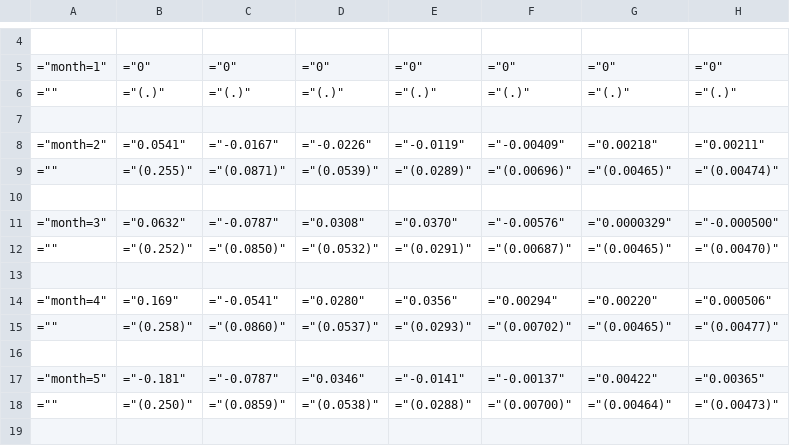
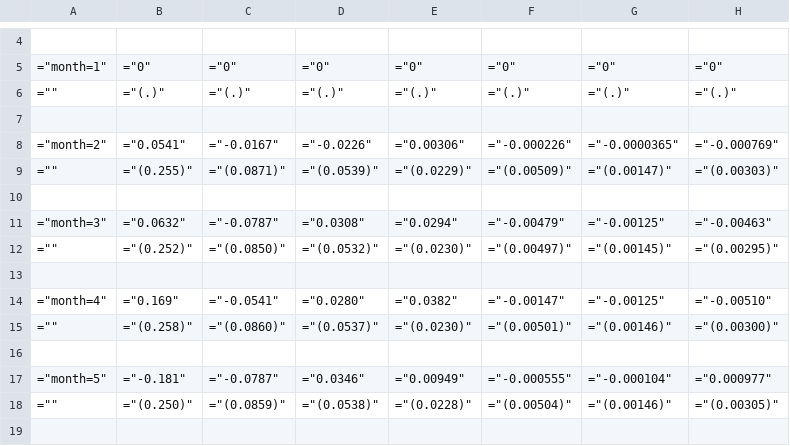
Before and after one commit to iworld1991/IncExpProject, a CSV file: WorkingFolder/Tables/month_fe.csv, drawn as a sheet; only a part is shown, gaps mark what is left out; the diff covers the shown part only.

```diff
--- a/WorkingFolder/Tables/month_fe.csv
+++ b/WorkingFolder/Tables/month_fe.csv
@@ -7,13 +7,13 @@
 
-="month=2",="0.0541",="-0.0167",="-0.0226",="-0.0119",="-0.00409",="0.00218",="0.00211"
-="",="(0.255)",="(0.0871)",="(0.0539)",="(0.0289)",="(0.00696)",="(0.00465)",="(0.00474)"
+="month=2",="0.0541",="-0.0167",="-0.0226",="0.00306",="-0.000226",="-0.0000365",="-0.000769"
+="",="(0.255)",="(0.0871)",="(0.0539)",="(0.0229)",="(0.00509)",="(0.00147)",="(0.00303)"
 
-="month=3",="0.0632",="-0.0787",="0.0308",="0.0370",="-0.00576",="0.0000329",="-0.000500"
-="",="(0.252)",="(0.0850)",="(0.0532)",="(0.0291)",="(0.00687)",="(0.00465)",="(0.00470)"
+="month=3",="0.0632",="-0.0787",="0.0308",="0.0294",="-0.00479",="-0.00125",="-0.00463"
+="",="(0.252)",="(0.0850)",="(0.0532)",="(0.0230)",="(0.00497)",="(0.00145)",="(0.00295)"
 
-="month=4",="0.169",="-0.0541",="0.0280",="0.0356",="0.00294",="0.00220",="0.000506"
-="",="(0.258)",="(0.0860)",="(0.0537)",="(0.0293)",="(0.00702)",="(0.00465)",="(0.00477)"
+="month=4",="0.169",="-0.0541",="0.0280",="0.0382",="-0.00147",="-0.00125",="-0.00510"
+="",="(0.258)",="(0.0860)",="(0.0537)",="(0.0230)",="(0.00501)",="(0.00146)",="(0.00300)"
 
-="month=5",="-0.181",="-0.0787",="0.0346",="-0.0141",="-0.00137",="0.00422",="0.00365"
-="",="(0.250)",="(0.0859)",="(0.0538)",="(0.0288)",="(0.00700)",="(0.00464)",="(0.00473)"
+="month=5",="-0.181",="-0.0787",="0.0346",="0.00949",="-0.000555",="-0.000104",="0.000977"
+="",="(0.250)",="(0.0859)",="(0.0538)",="(0.0228)",="(0.00504)",="(0.00146)",="(0.00305)"
 
```
Also changed, not shown: 61 edited cells elsewhere in this file, WorkingFolder/Tables/mom_group.csv, 29 other files.
